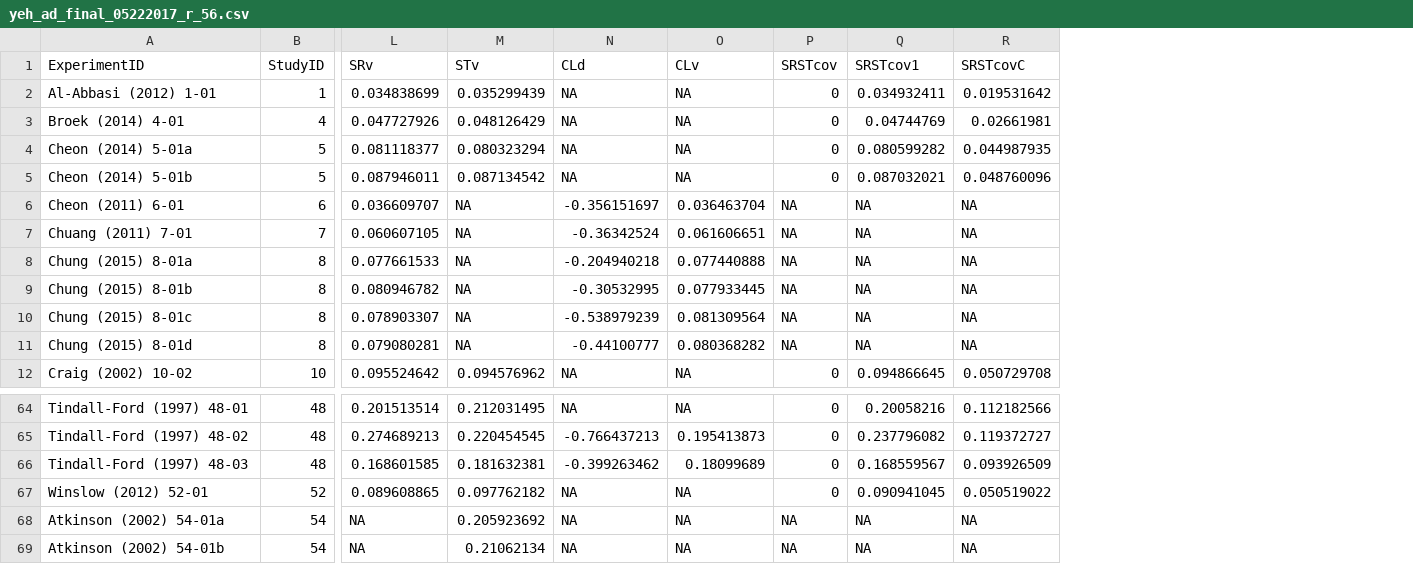
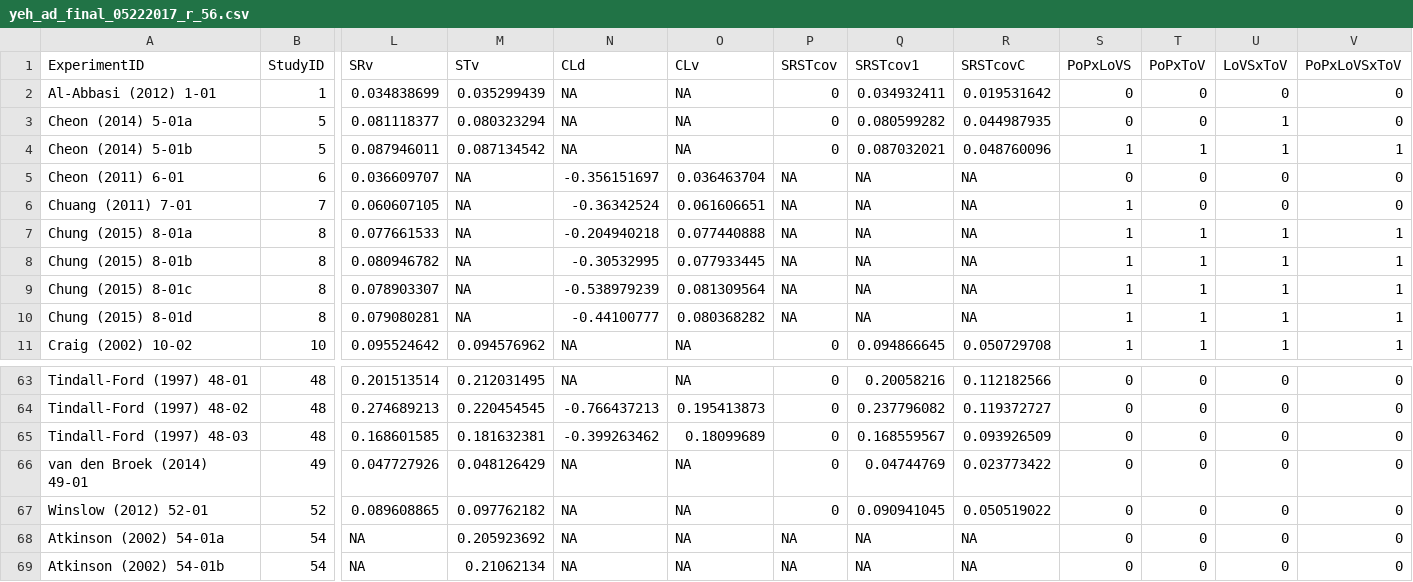
Before and after one commit to yehaisong/R_meta2017, a CSV file: yeh_ad_final_05222017_r_56.csv, drawn as a sheet; only a part is shown, gaps mark what is left out; removed rows and columns are numbered as before the commit, all else as after; rows hold the shown columns only; the diff names each change by its address in the sheet, - before the commit and + after, or states it on an @@ line.

```diff
--- a/yeh_ad_final_05222017_r_56.csv
+++ b/yeh_ad_final_05222017_r_56.csv
+column S (PoPxLoVS), rows 2-11: 0 | 0 | 1 | 0 | 1 | 1 | 1 | 1 | 1 | 1; rows 63-65: all 0; rows 67-69: all 0
+column T (PoPxToV), rows 2-11: 0 | 0 | 1 | 0 | 0 | 1 | 1 | 1 | 1 | 1; rows 63-65: all 0; rows 67-69: all 0
+column U (LoVSxToV), rows 2-11: 0 | 1 | 1 | 0 | 0 | 1 | 1 | 1 | 1 | 1; rows 63-65: all 0; rows 67-69: all 0
+column V (PoPxLoVSxToV), rows 2-11: 0 | 0 | 1 | 0 | 0 | 1 | 1 | 1 | 1 | 1; rows 63-65: all 0; rows 67-69: all 0
-row 3: Broek (2014) 4-01 | 4 | 0.047727926 | 0.048126429 | NA | NA | 0 | 0.04744769 | 0.02661981
+row 66: van den Broek (2014) 49-01 | 49 | 0.047727926 | 0.048126429 | NA | NA | 0 | 0.04744769 | 0.023773422 | 0 | 0 | 0 | 0
```
Also changed, not shown: 11 other files.
